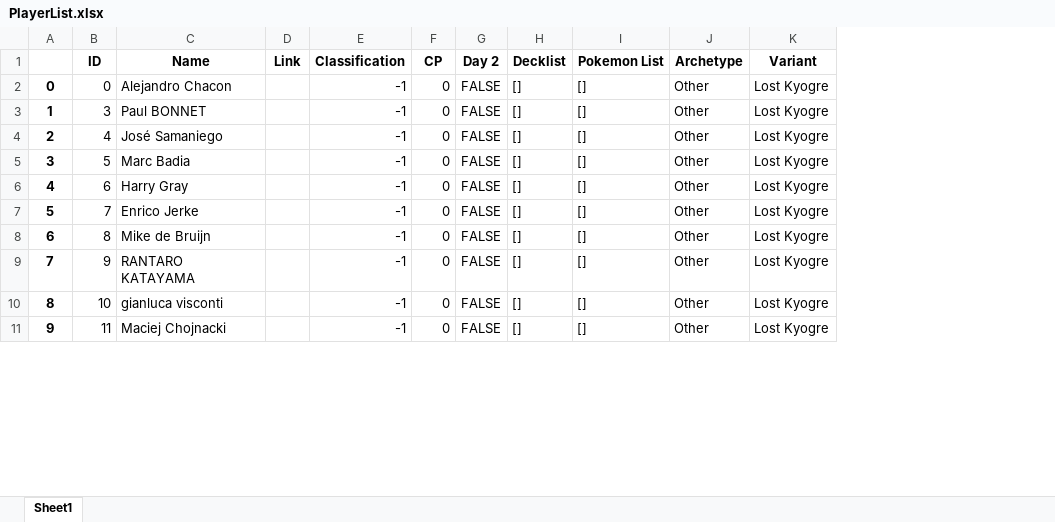
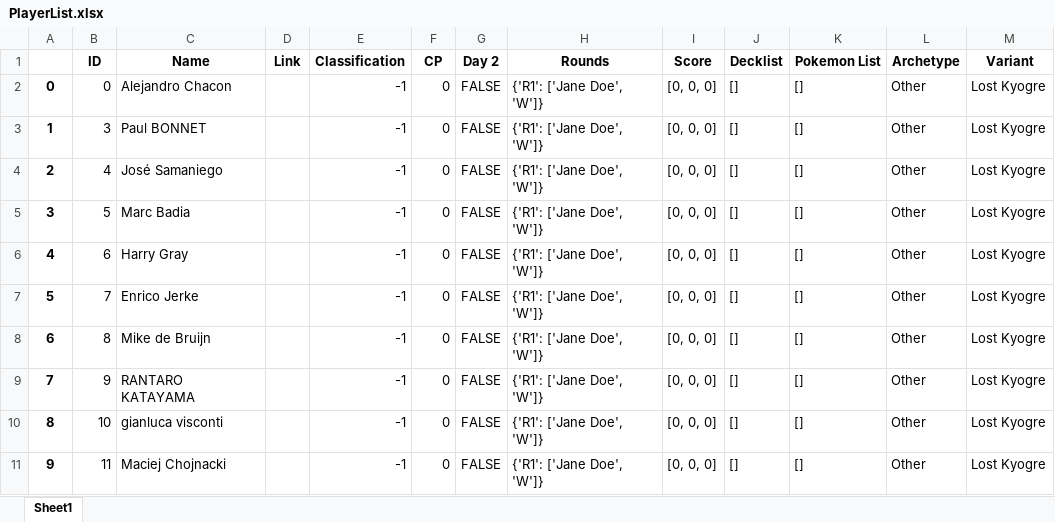
Before and after one commit to SAbrunhosa-ptcg/PokemonTCG-scripts, an Excel workbook: RK9 Pairings Scrapper/Tournament data - EUIC2025/PlayerList.xlsx, sheet Sheet1, drawn as a sheet; only a part is shown; values as stored, in another font and other column widths than the file's, no borders; the diff names each change by its address in the sheet, - before the commit and + after, or states it on an @@ line.

```diff
--- a/RK9 Pairings Scrapper/Tournament data - EUIC2025/PlayerList.xlsx (sheet Sheet1)
+++ b/RK9 Pairings Scrapper/Tournament data - EUIC2025/PlayerList.xlsx (sheet Sheet1)
+column H (Rounds), rows 2-11: all {'R1': ['Jane Doe', 'W']}
+column I (Score), rows 2-11: all [0, 0, 0]
```
Also changed, not shown: 1 other file.
